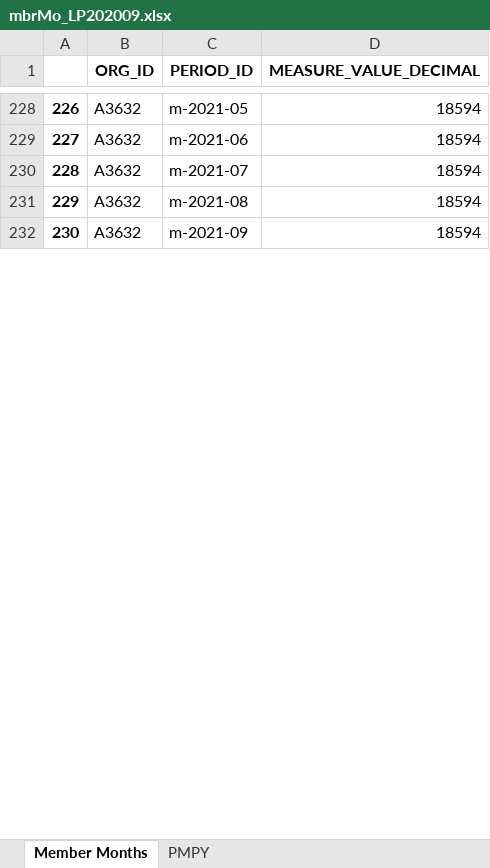
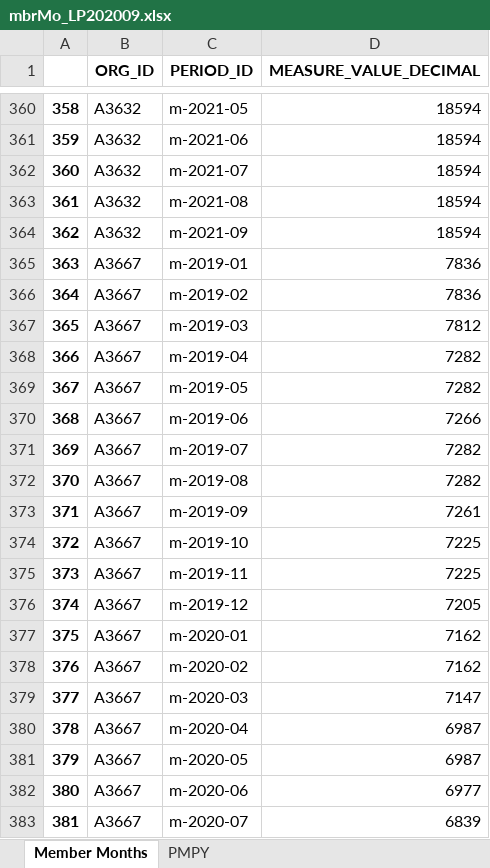
Before and after one commit to mikeoconnor-cj/pythonWrk, an Excel workbook: mbrMo_LP202009.xlsx, sheet Member Months, drawn as a sheet; only a part is shown, gaps mark what is left out; values as stored, in another font and other column widths than the file's, no borders; the diff covers the shown part only; the diff names each change by its address in the sheet, - before the commit and + after, or states it on an @@ line.

Commit message:
qa

```diff
--- a/mbrMo_LP202009.xlsx (sheet Member Months)
+++ b/mbrMo_LP202009.xlsx (sheet Member Months)
@@ column A renumbered from row 101 down @@
+row 365: 363 | A3667 | m-2019-01 | 7836
+row 366: 364 | A3667 | m-2019-02 | 7836
+row 367: 365 | A3667 | m-2019-03 | 7812
+row 368: 366 | A3667 | m-2019-04 | 7282
+row 369: 367 | A3667 | m-2019-05 | 7282
+row 370: 368 | A3667 | m-2019-06 | 7266
+row 371: 369 | A3667 | m-2019-07 | 7282
+row 372: 370 | A3667 | m-2019-08 | 7282
+row 373: 371 | A3667 | m-2019-09 | 7261
+row 374: 372 | A3667 | m-2019-10 | 7225
+row 375: 373 | A3667 | m-2019-11 | 7225
+row 376: 374 | A3667 | m-2019-12 | 7205
+row 377: 375 | A3667 | m-2020-01 | 7162
+row 378: 376 | A3667 | m-2020-02 | 7162
+row 379: 377 | A3667 | m-2020-03 | 7147
+row 380: 378 | A3667 | m-2020-04 | 6987
+row 381: 379 | A3667 | m-2020-05 | 6987
+row 382: 380 | A3667 | m-2020-06 | 6977
+row 383: 381 | A3667 | m-2020-07 | 6839
```
Also changed, not shown: 278 added rows elsewhere in this sheet, sheet PMPY.
